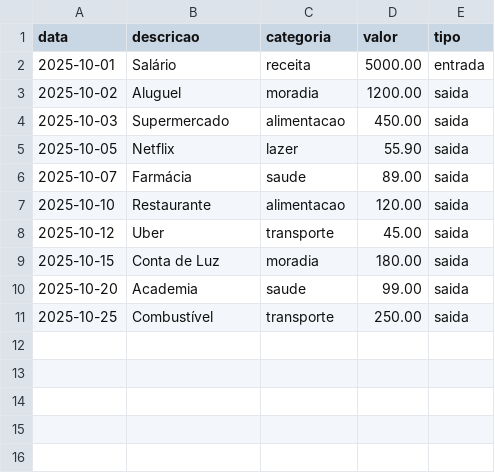
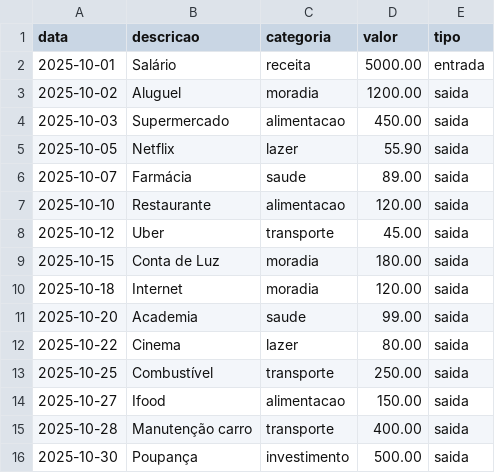
Before and after one commit to marcelogeneripelossi/dio-python-assitente-virtual-com-ia-desafio, a CSV file: data/transacoes.csv, drawn as a sheet; the diff names each change by its address in the sheet, - before the commit and + after, or states it on an @@ line.

Commit message:
Adicionadas novas transações
Adicionadas novas transações

```diff
--- a/data/transacoes.csv
+++ b/data/transacoes.csv
+row 10: 2025-10-18 | Internet | moradia | 120.00 | saida
+row 12: 2025-10-22 | Cinema | lazer | 80.00 | saida
+row 14: 2025-10-27 | Ifood | alimentacao | 150.00 | saida
+row 15: 2025-10-28 | Manutenção carro | transporte | 400.00 | saida
+row 16: 2025-10-30 | Poupança | investimento | 500.00 | saida
```
